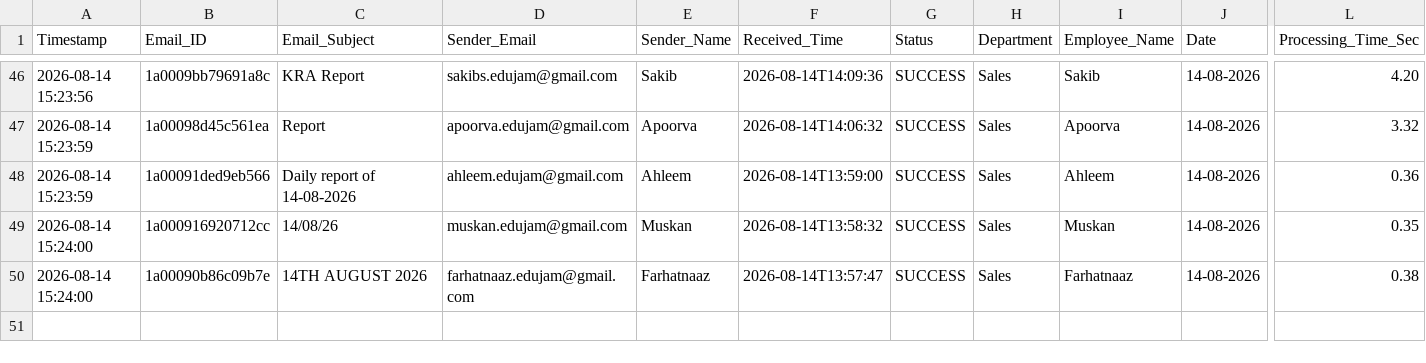
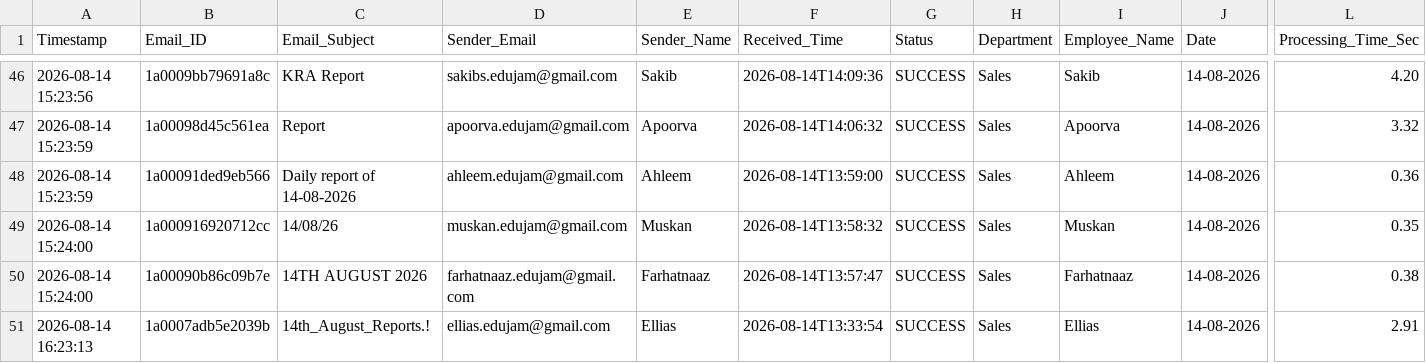
Before and after one commit to Hardik0241/Report_Automation, a CSV file: Working_Report_Editor/logs/processing_logs.csv, drawn as a sheet; only a part is shown, gaps mark what is left out; rows hold the shown columns only; the diff names each change by its address in the sheet, - before the commit and + after, or states it on an @@ line.

```diff
--- a/Working_Report_Editor/logs/processing_logs.csv
+++ b/Working_Report_Editor/logs/processing_logs.csv
+row 51: 2026-08-14 16:23:13 | 1a0007adb5e2039b | 14th_August_Reports.! | ellias.edujam@gmail.com | Ellias | 2026-08-14T13:33:54 | SUCCESS | Sales | Ellias | 14-08-2026 | 2.91
```
